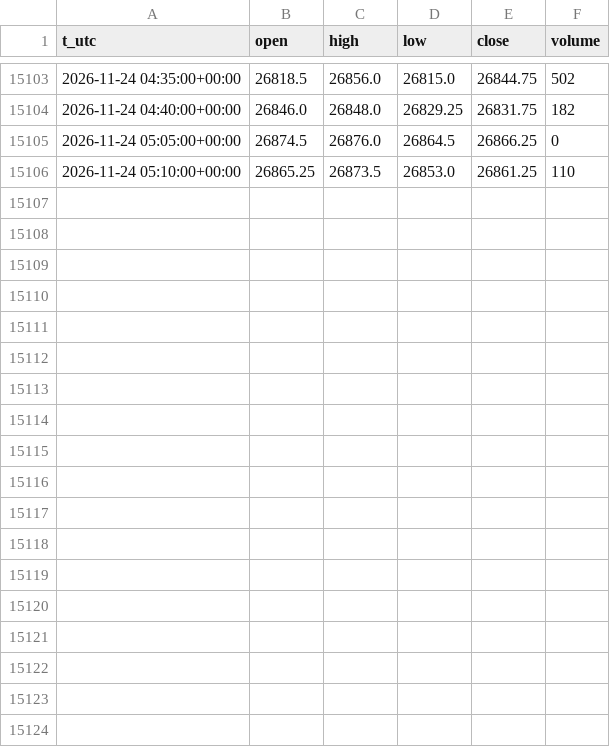
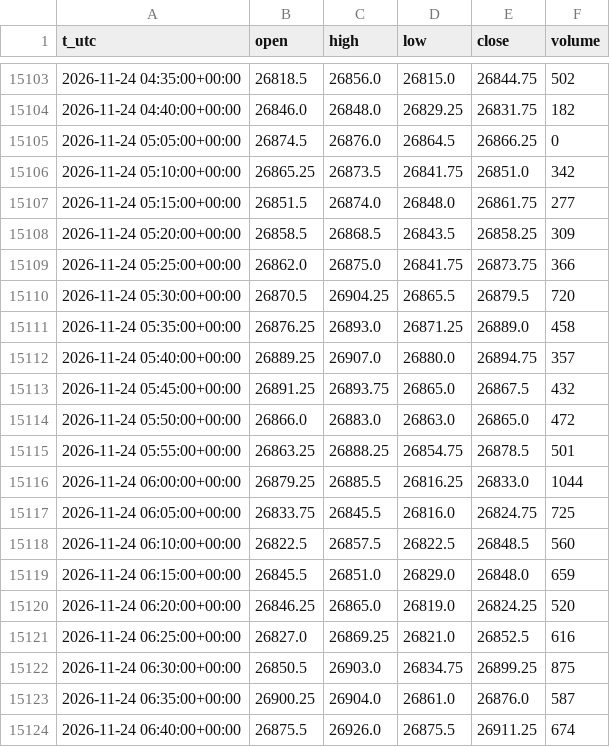
Before and after one commit to egedogann/piyasa-veri, a CSV file: data/m5/NQ_F.csv, drawn as a sheet; only a part is shown, gaps mark what is left out; the diff covers the shown part only.

```diff
--- a/data/m5/NQ_F.csv
+++ b/data/m5/NQ_F.csv
@@ -15105,2 +15105,20 @@ t_utc,open,high,low,close,volume
 2026-11-24 05:05:00+00:00,26874.5,26876.0,26864.5,26866.25,0
-2026-11-24 05:10:00+00:00,26865.25,26873.5,26853.0,26861.25,110
+2026-11-24 05:10:00+00:00,26865.25,26873.5,26841.75,26851.0,342
+2026-11-24 05:15:00+00:00,26851.5,26874.0,26848.0,26861.75,277
+2026-11-24 05:20:00+00:00,26858.5,26868.5,26843.5,26858.25,309
+2026-11-24 05:25:00+00:00,26862.0,26875.0,26841.75,26873.75,366
+2026-11-24 05:30:00+00:00,26870.5,26904.25,26865.5,26879.5,720
+2026-11-24 05:35:00+00:00,26876.25,26893.0,26871.25,26889.0,458
+2026-11-24 05:40:00+00:00,26889.25,26907.0,26880.0,26894.75,357
+2026-11-24 05:45:00+00:00,26891.25,26893.75,26865.0,26867.5,432
+2026-11-24 05:50:00+00:00,26866.0,26883.0,26863.0,26865.0,472
+2026-11-24 05:55:00+00:00,26863.25,26888.25,26854.75,26878.5,501
+2026-11-24 06:00:00+00:00,26879.25,26885.5,26816.25,26833.0,1044
+2026-11-24 06:05:00+00:00,26833.75,26845.5,26816.0,26824.75,725
+2026-11-24 06:10:00+00:00,26822.5,26857.5,26822.5,26848.5,560
+2026-11-24 06:15:00+00:00,26845.5,26851.0,26829.0,26848.0,659
+2026-11-24 06:20:00+00:00,26846.25,26865.0,26819.0,26824.25,520
+2026-11-24 06:25:00+00:00,26827.0,26869.25,26821.0,26852.5,616
+2026-11-24 06:30:00+00:00,26850.5,26903.0,26834.75,26899.25,875
+2026-11-24 06:35:00+00:00,26900.25,26904.0,26861.0,26876.0,587
+2026-11-24 06:40:00+00:00,26875.5,26926.0,26875.5,26911.25,674
```
Also changed, not shown: 11 added rows elsewhere in this file, data/d1/CL_F.csv, data/d1/CNY_X.csv, 20 other files.
